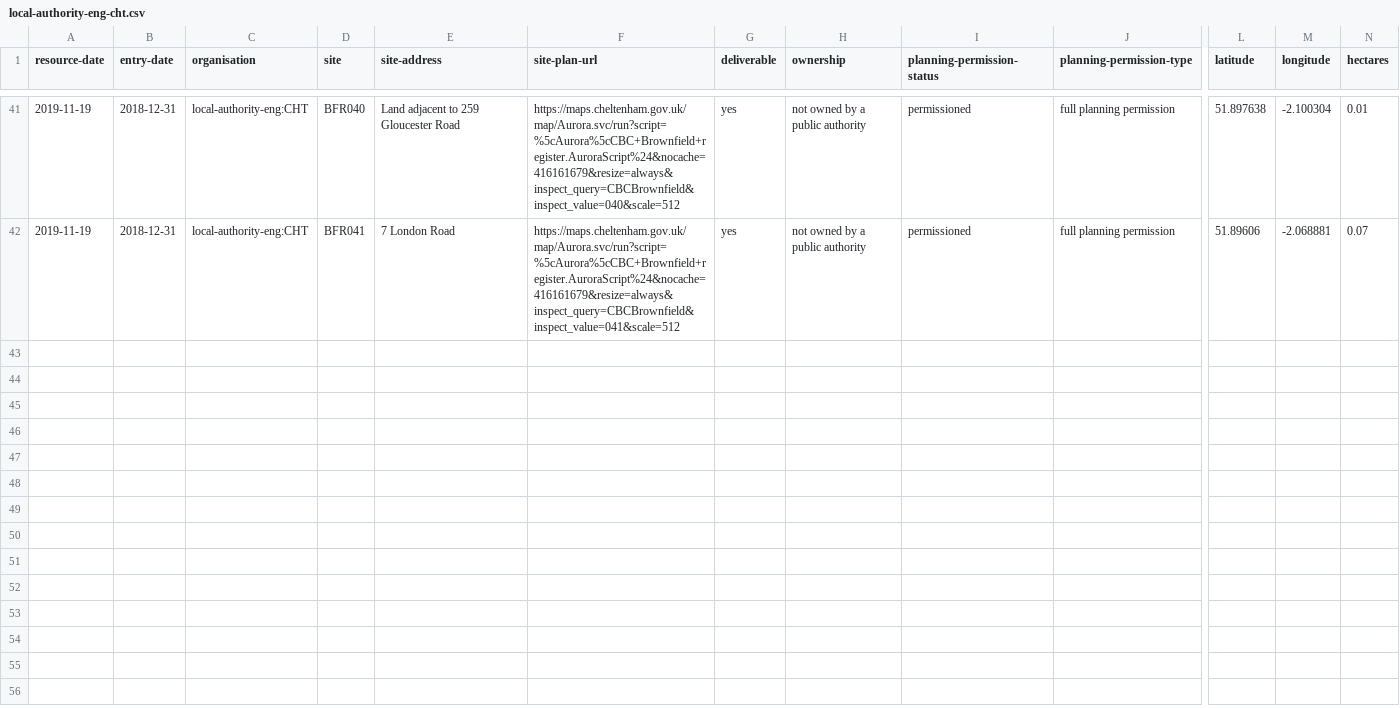
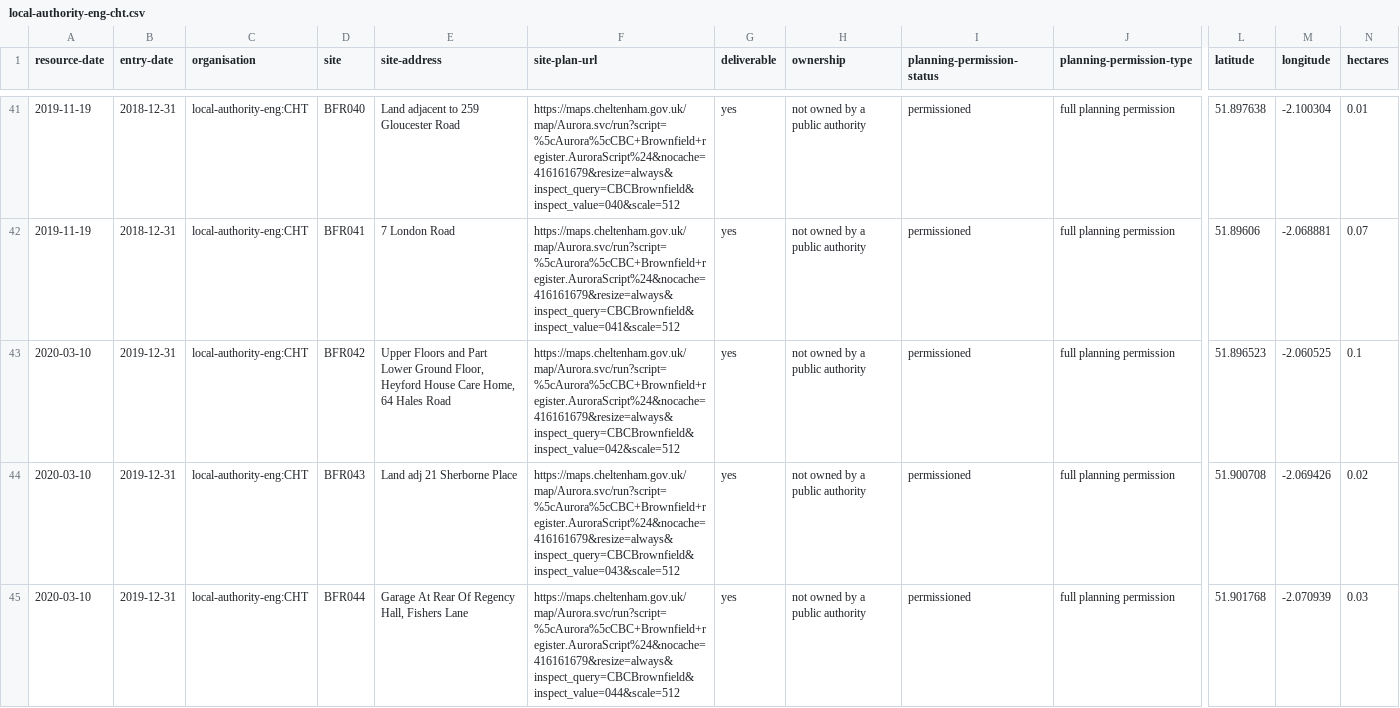
Before and after one commit to digital-land/brownfield-sites-map, a CSV file: docs/data/brownfield/local-authority-eng-cht.csv, drawn as a sheet; only a part is shown, gaps mark what is left out; rows hold the shown columns only; the diff covers the shown part only; the diff names each change by its address in the sheet, - before the commit and + after, or states it on an @@ line.

```diff
--- a/docs/data/brownfield/local-authority-eng-cht.csv
+++ b/docs/data/brownfield/local-authority-eng-cht.csv
+row 43: 2020-03-10 | 2019-12-31 | local-authority-eng:CHT | BFR042 | Upper Floors and Part Lower Ground Floor, Heyford House Care Home, 64 Hales Road | https://maps.cheltenham.gov.uk/map/Aurora.svc/run?script=%5cAurora%5cCBC+Brownfield+register.AuroraScript%24&nocache=416161679&resize=always&inspect_query=CBCBrownfield&inspect_value=042&scale=512 | yes | not owned by a public authority | permissioned | full planning permission | 51.896523 | -2.060525 | 0.1
+row 44: 2020-03-10 | 2019-12-31 | local-authority-eng:CHT | BFR043 | Land adj 21 Sherborne Place | https://maps.cheltenham.gov.uk/map/Aurora.svc/run?script=%5cAurora%5cCBC+Brownfield+register.AuroraScript%24&nocache=416161679&resize=always&inspect_query=CBCBrownfield&inspect_value=043&scale=512 | yes | not owned by a public authority | permissioned | full planning permission | 51.900708 | -2.069426 | 0.02
+row 45: 2020-03-10 | 2019-12-31 | local-authority-eng:CHT | BFR044 | Garage At Rear Of Regency Hall, Fishers Lane | https://maps.cheltenham.gov.uk/map/Aurora.svc/run?script=%5cAurora%5cCBC+Brownfield+register.AuroraScript%24&nocache=416161679&resize=always&inspect_query=CBCBrownfield&inspect_value=044&scale=512 | yes | not owned by a public authority | permissioned | full planning permission | 51.901768 | -2.070939 | 0.03
```
Also changed, not shown: 6 added rows elsewhere in this file, docs/data/brownfield/local-authority-eng-chr.csv, docs/data/brownfield/local-authority-eng-deb.csv, 7 other files.
